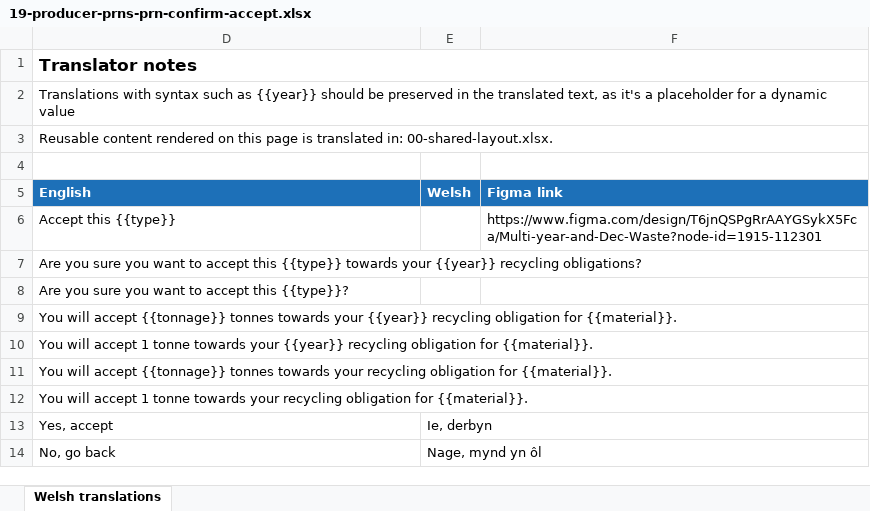
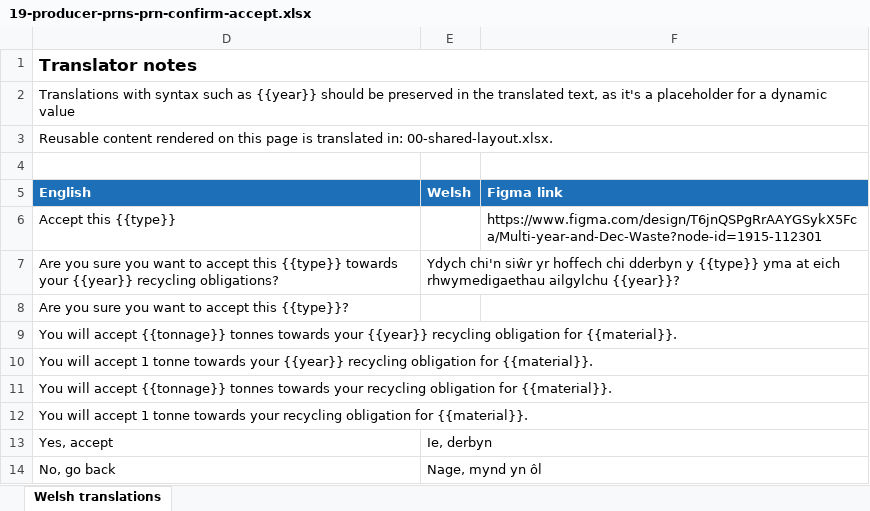
Before and after one commit to DEFRA/waste-obligations-frontend, an Excel workbook: translations/welsh-translations/xlsx/19-producer-prns-prn-confirm-accept.xlsx, sheet Welsh translations, drawn as a sheet; values as stored, in another font and other column widths than the file's, no borders; the diff names each change by its address in the sheet, - before the commit and + after, or states it on an @@ line.

```diff
--- a/translations/welsh-translations/xlsx/19-producer-prns-prn-confirm-accept.xlsx (sheet Welsh translations)
+++ b/translations/welsh-translations/xlsx/19-producer-prns-prn-confirm-accept.xlsx (sheet Welsh translations)
-E7 (Welsh): (empty)
+E7 (Welsh): Ydych chi'n siŵr yr hoffech chi dderbyn y {{type}} yma at eich rhwymedigaethau ailgylchu {{year}}?
```
Also changed, not shown: translations/welsh-translations/xlsx/18-obligations-home.xlsx, translations/welsh-translations/xlsx/23-producer-prns-accepted-selection.xlsx, 9 other files.
